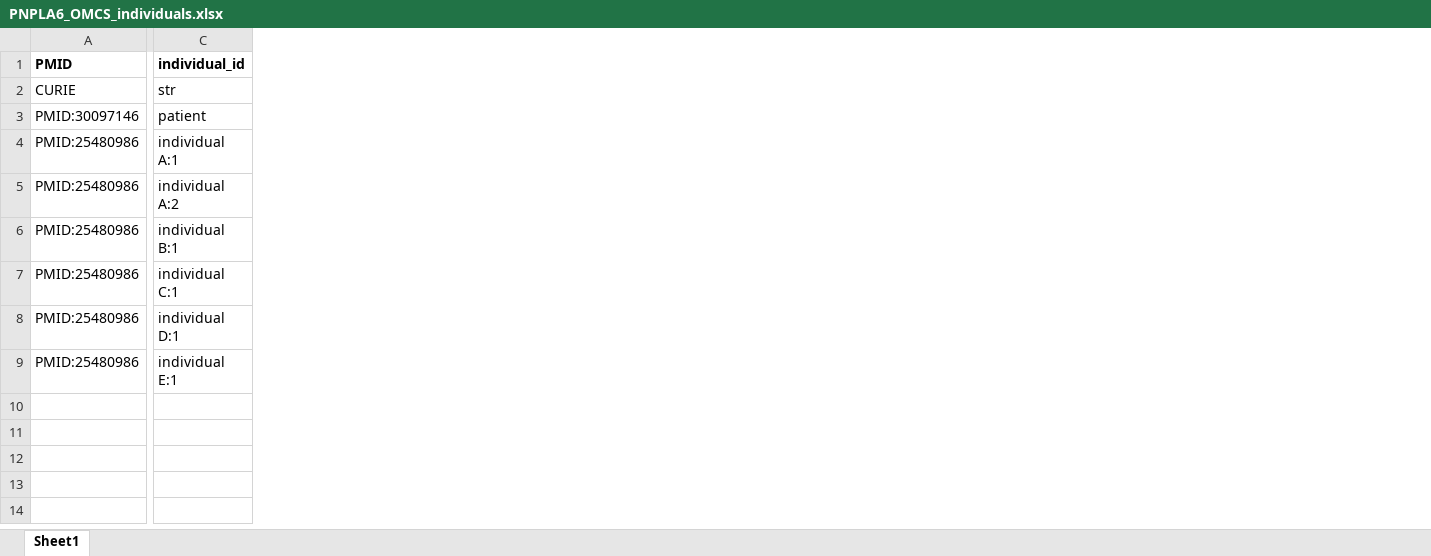
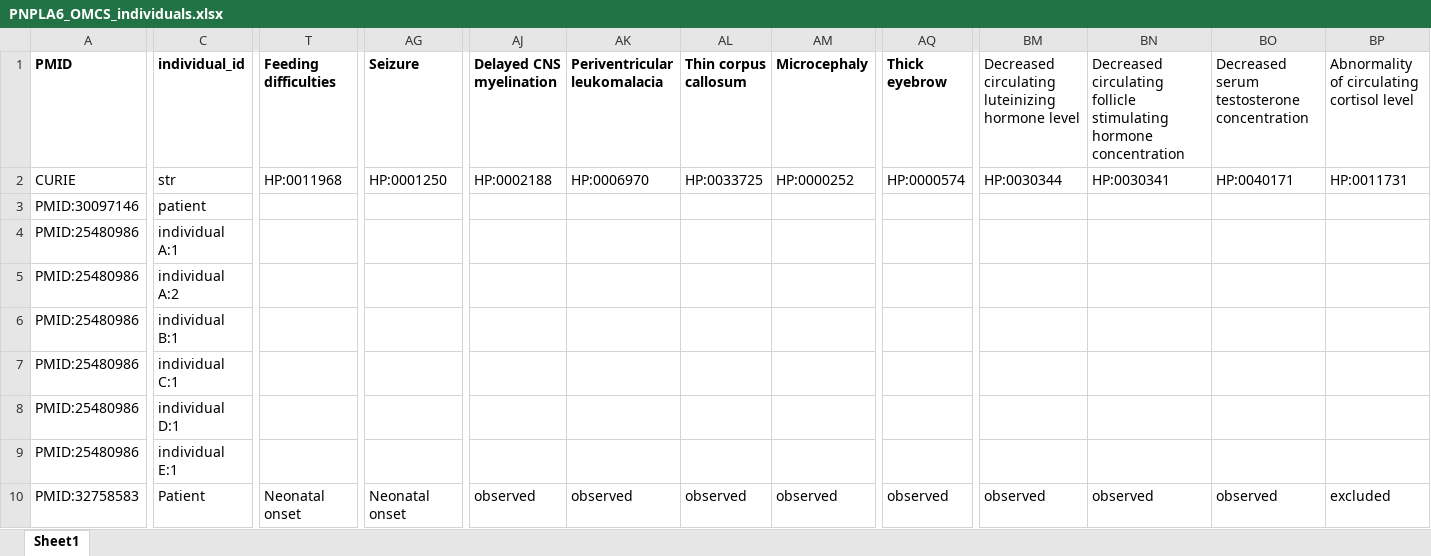
Before and after one commit to monarch-initiative/phenopacket-store, an Excel workbook: notebooks/PNPLA6/input/PNPLA6_OMCS_individuals.xlsx, sheet Sheet1, drawn as a sheet; only a part is shown, gaps mark what is left out; values as stored, in another font and other column widths than the file's, no borders; rows hold the shown columns only; the diff covers the shown part only; the diff names each change by its address in the sheet, - before the commit and + after, or states it on an @@ line.

```diff
--- a/notebooks/PNPLA6/input/PNPLA6_OMCS_individuals.xlsx (sheet Sheet1)
+++ b/notebooks/PNPLA6/input/PNPLA6_OMCS_individuals.xlsx (sheet Sheet1)
+column T (Feeding difficulties), row 2: HP:0011968
+column AG (Seizure), row 2: HP:0001250
+column AJ (Delayed CNS myelination), row 2: HP:0002188
+column AK (Periventricular leukomalacia), row 2: HP:0006970
+column AL (Thin corpus callosum), row 2: HP:0033725
+column AM (Microcephaly), row 2: HP:0000252
+column AQ (Thick eyebrow), row 2: HP:0000574
+column BM, rows 1-2: Decreased circulating luteinizing hormone level | HP:0030344
+column BN, rows 1-2: Decreased circulating follicle stimulating hormone concentration | HP:0030341
+column BO, rows 1-2: Decreased serum testosterone concentration | HP:0040171
+column BP, rows 1-2: Abnormality of circulating cortisol level | HP:0011731
+row 10: PMID:32758583 | Patient | Neonatal onset | Neonatal onset | observed | observed | observed | observed | observed | observed | observed | observed | excluded
```
Also changed, not shown: 2 added columns elsewhere in this sheet, notebooks/SCO2/input/SCO2_MC4DN2_individuals.xlsx, 30 other files.
